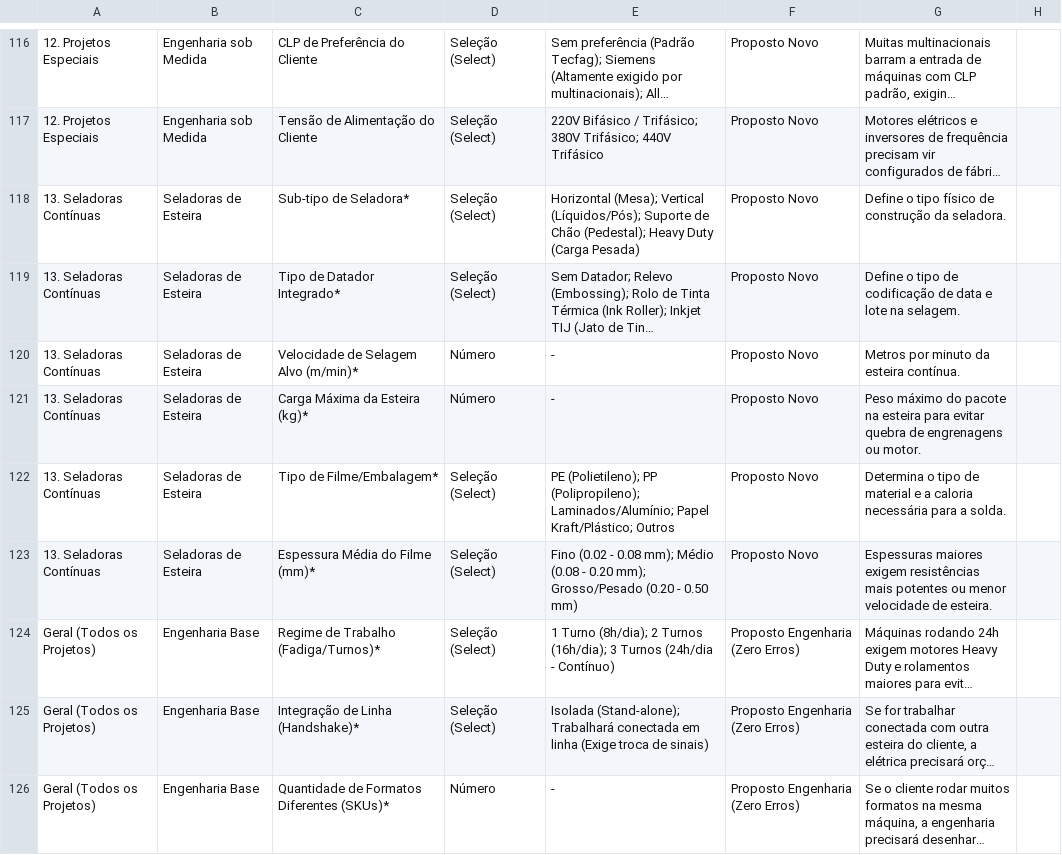
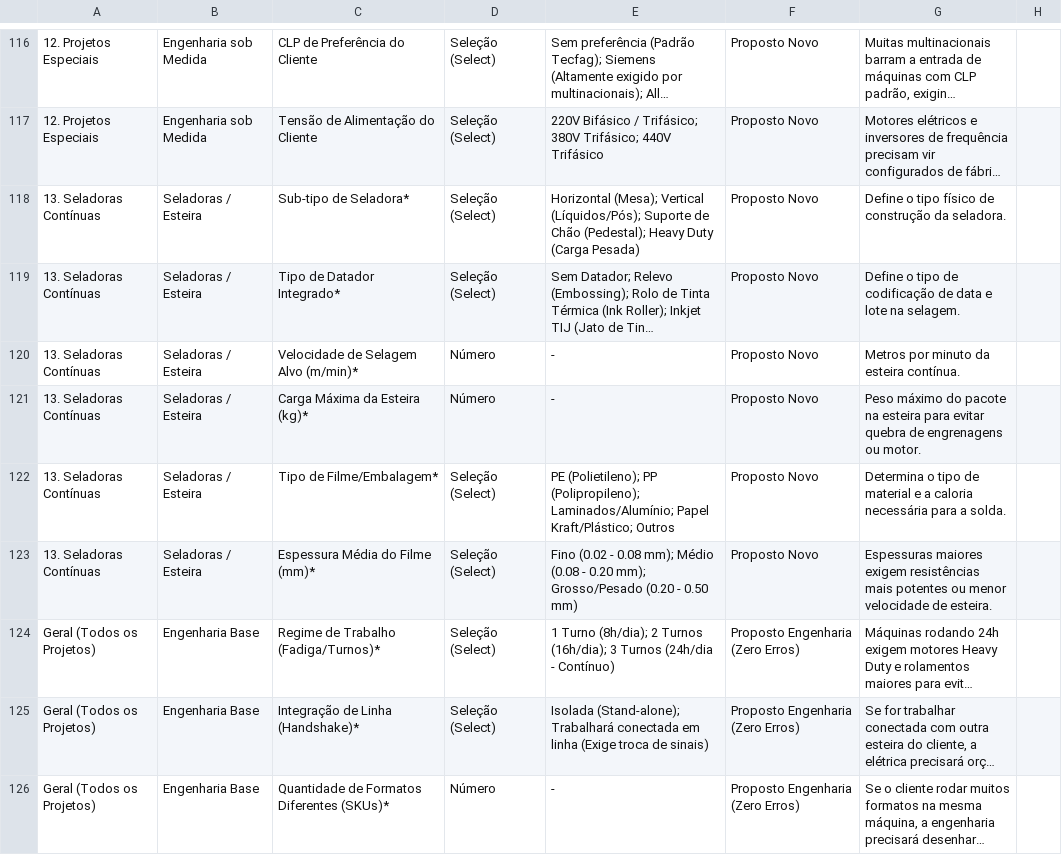
Before and after one commit to GilsonDonato/mrp-tecfag, a CSV file: Requisitos_Engenharia_por_Segmento.csv, drawn as a sheet; only a part is shown, gaps mark what is left out; long unchanged cells end in …; the diff names each change by its address in the sheet, - before the commit and + after, or states it on an @@ line.

Commit message:
fix: change Seladoras Continuas category to show inputs and add missing playbook questions

```diff
--- a/Requisitos_Engenharia_por_Segmento.csv
+++ b/Requisitos_Engenharia_por_Segmento.csv
-B118:B123: Seladoras de Esteira
+B118:B123: Seladoras / Esteira
```
Also changed, not shown: 2 other files.
